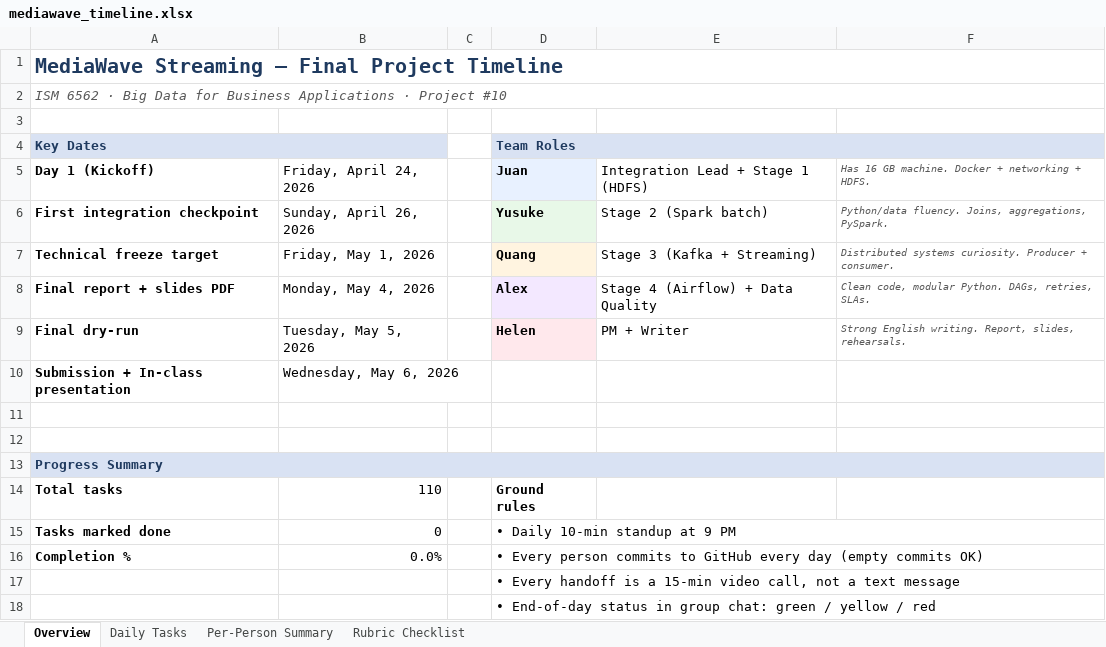
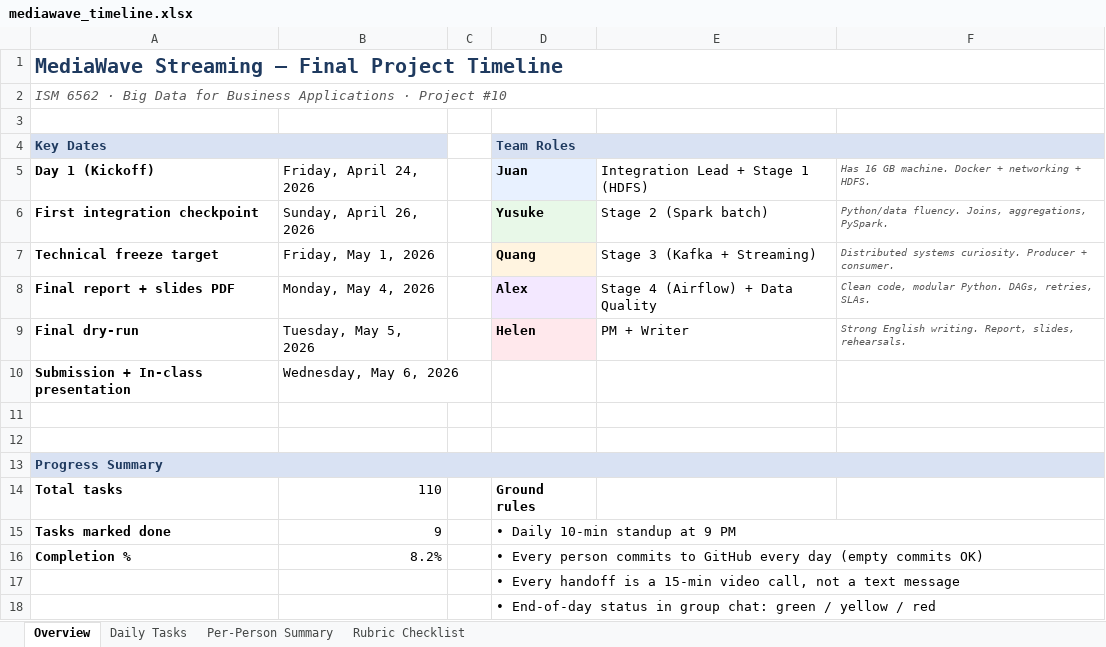
Before and after one commit to qua-ng/ism4545-data-avengers, an Excel workbook: Final Project/mediawave_timeline.xlsx, sheet Overview, drawn as a sheet; values as stored, in another font and other column widths than the file's, no borders; the diff names each change by its address in the sheet, - before the commit and + after, or states it on an @@ line.

```diff
--- a/Final Project/mediawave_timeline.xlsx (sheet Overview)
+++ b/Final Project/mediawave_timeline.xlsx (sheet Overview)
-B15: 0
+B15: 9
-B16: 0.0%
+B16: 8.2%
```
Also changed, not shown: sheet Daily Tasks, sheet Per-Person Summary, 2 other files.
